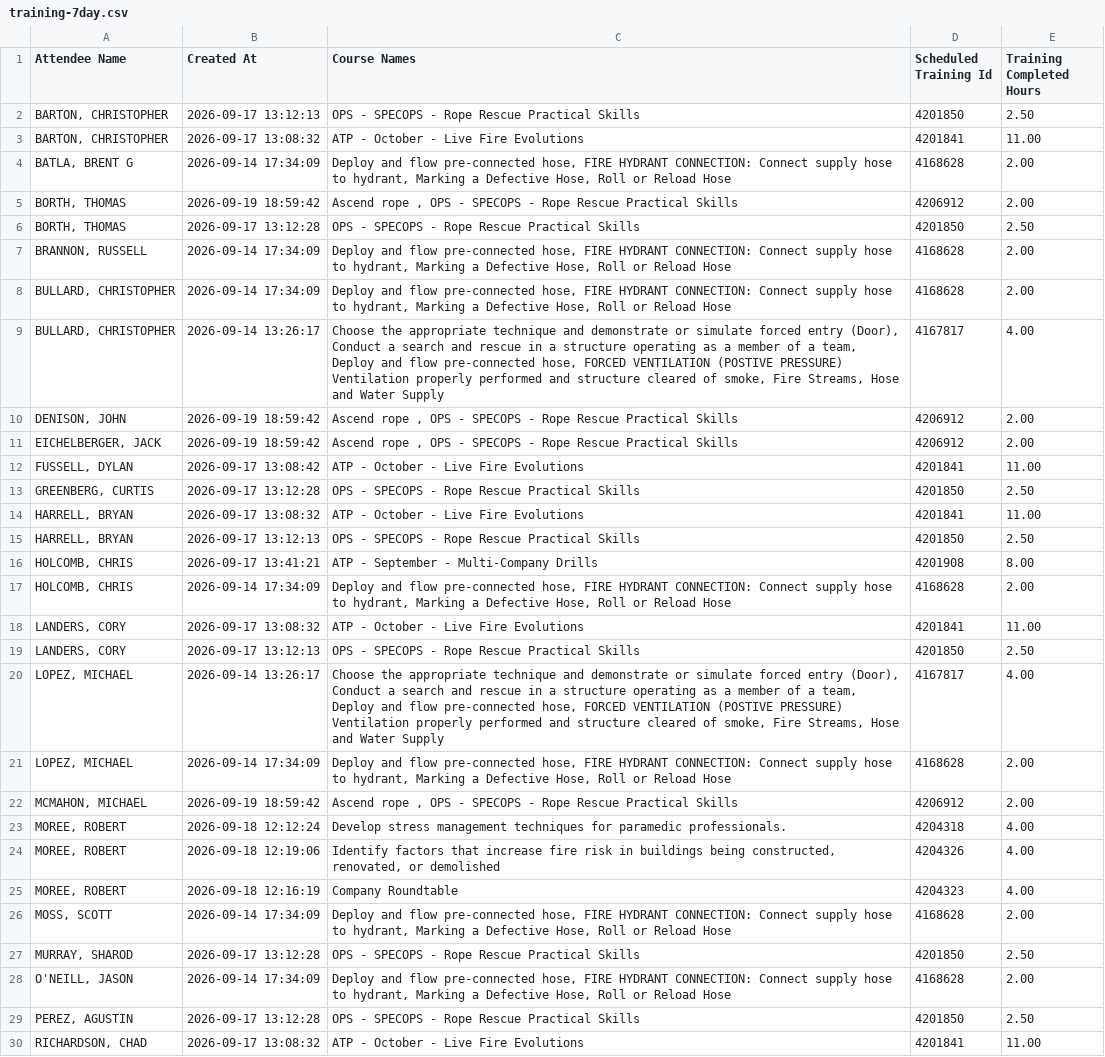
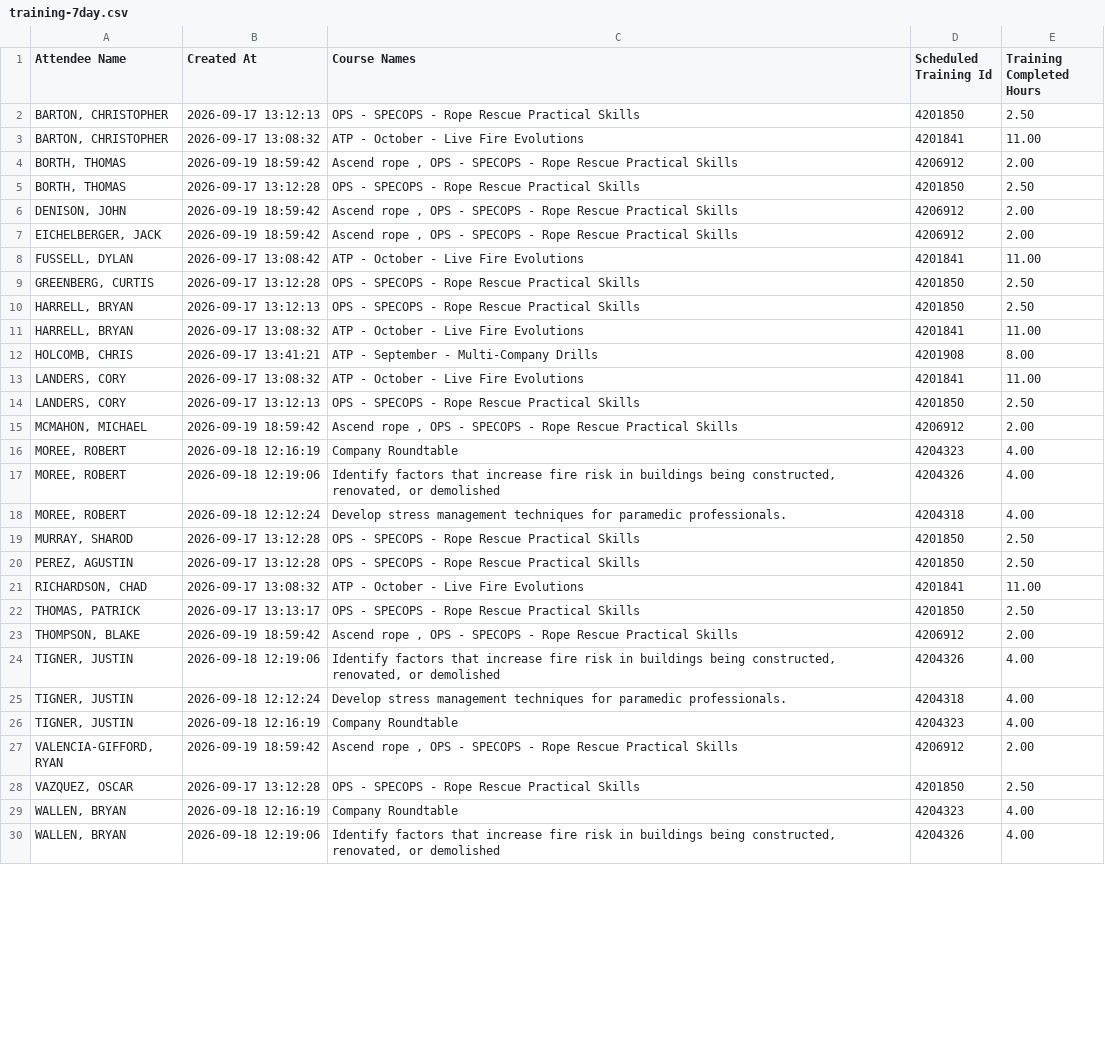
Before and after one commit to chfd-dashboard/Performance-Metrics, a CSV file: data/training-7day.csv, drawn as a sheet; only a part is shown; the shorter side is filled out with more unchanged rows; the diff covers the shown part only.

Commit message:
data: update data/training-7day.csv

```diff
--- a/data/training-7day.csv
+++ b/data/training-7day.csv
@@ -3,8 +3,4 @@
 "BARTON, CHRISTOPHER","2026-09-17 13:08:32","ATP - October - Live Fire Evolutions",4201841,11.00
-"BATLA, BRENT G","2026-09-14 17:34:09","Deploy and flow pre-connected hose, FIRE HYDRANT CONNECTION: Connect supply hose to hydrant, Marking a Defective Hose, Roll or Reload Hose",4168628,2.00
 "BORTH, THOMAS","2026-09-19 18:59:42","Ascend rope , OPS - SPECOPS - Rope Rescue Practical Skills",4206912,2.00
 "BORTH, THOMAS","2026-09-17 13:12:28","OPS - SPECOPS - Rope Rescue Practical Skills",4201850,2.50
-"BRANNON, RUSSELL","2026-09-14 17:34:09","Deploy and flow pre-connected hose, FIRE HYDRANT CONNECTION: Connect supply hose to hydrant, Marking a Defective Hose, Roll or Reload Hose",4168628,2.00
-"BULLARD, CHRISTOPHER","2026-09-14 17:34:09","Deploy and flow pre-connected hose, FIRE HYDRANT CONNECTION: Connect supply hose to hydrant, Marking a Defective Hose, Roll or Reload Hose",4168628,2.00
-"BULLARD, CHRISTOPHER","2026-09-14 13:26:17","Choose the appropriate technique and demonstrate or simulate forced entry (Door), Conduct a search and rescue in a structure operating as a member of a team, Deploy and flow pre-connected hose, FORCED VENTILATION (POSTIVE PRESSURE) Ventilation properly performed and structure cleared of smoke, Fire Streams, Hose and Water Supply",4167817,4.00
 "DENISON, JOHN","2026-09-19 18:59:42","Ascend rope , OPS - SPECOPS - Rope Rescue Practical Skills",4206912,2.00
@@ -13,17 +9,12 @@
 "GREENBERG, CURTIS","2026-09-17 13:12:28","OPS - SPECOPS - Rope Rescue Practical Skills",4201850,2.50
+"HARRELL, BRYAN","2026-09-17 13:12:13","OPS - SPECOPS - Rope Rescue Practical Skills",4201850,2.50
 "HARRELL, BRYAN","2026-09-17 13:08:32","ATP - October - Live Fire Evolutions",4201841,11.00
-"HARRELL, BRYAN","2026-09-17 13:12:13","OPS - SPECOPS - Rope Rescue Practical Skills",4201850,2.50
 "HOLCOMB, CHRIS","2026-09-17 13:41:21","ATP - September - Multi-Company Drills",4201908,8.00
-"HOLCOMB, CHRIS","2026-09-14 17:34:09","Deploy and flow pre-connected hose, FIRE HYDRANT CONNECTION: Connect supply hose to hydrant, Marking a Defective Hose, Roll or Reload Hose",4168628,2.00
 "LANDERS, CORY","2026-09-17 13:08:32","ATP - October - Live Fire Evolutions",4201841,11.00
 "LANDERS, CORY","2026-09-17 13:12:13","OPS - SPECOPS - Rope Rescue Practical Skills",4201850,2.50
-"LOPEZ, MICHAEL","2026-09-14 13:26:17","Choose the appropriate technique and demonstrate or simulate forced entry (Door), Conduct a search and rescue in a structure operating as a member of a team, Deploy and flow pre-connected hose, FORCED VENTILATION (POSTIVE PRESSURE) Ventilation properly performed and structure cleared of smoke, Fire Streams, Hose and Water Supply",4167817,4.00
-"LOPEZ, MICHAEL","2026-09-14 17:34:09","Deploy and flow pre-connected hose, FIRE HYDRANT CONNECTION: Connect supply hose to hydrant, Marking a Defective Hose, Roll or Reload Hose",4168628,2.00
 "MCMAHON, MICHAEL","2026-09-19 18:59:42","Ascend rope , OPS - SPECOPS - Rope Rescue Practical Skills",4206912,2.00
+"MOREE, ROBERT","2026-09-18 12:16:19","Company Roundtable",4204323,4.00
+"MOREE, ROBERT","2026-09-18 12:19:06","Identify factors that increase fire risk in buildings being constructed, renovated, or demolished",4204326,4.00
 "MOREE, ROBERT","2026-09-18 12:12:24","Develop stress management techniques for paramedic professionals.",4204318,4.00
-"MOREE, ROBERT","2026-09-18 12:19:06","Identify factors that increase fire risk in buildings being constructed, renovated, or demolished",4204326,4.00
-"MOREE, ROBERT","2026-09-18 12:16:19","Company Roundtable",4204323,4.00
-"MOSS, SCOTT","2026-09-14 17:34:09","Deploy and flow pre-connected hose, FIRE HYDRANT CONNECTION: Connect supply hose to hydrant, Marking a Defective Hose, Roll or Reload Hose",4168628,2.00
 "MURRAY, SHAROD","2026-09-17 13:12:28","OPS - SPECOPS - Rope Rescue Practical Skills",4201850,2.50
-"O'NEILL, JASON","2026-09-14 17:34:09","Deploy and flow pre-connected hose, FIRE HYDRANT CONNECTION: Connect supply hose to hydrant, Marking a Defective Hose, Roll or Reload Hose",4168628,2.00
 "PEREZ, AGUSTIN","2026-09-17 13:12:28","OPS - SPECOPS - Rope Rescue Practical Skills",4201850,2.50
```
Also changed, not shown: 8 removed rows and 2 moved rows elsewhere in this file.
